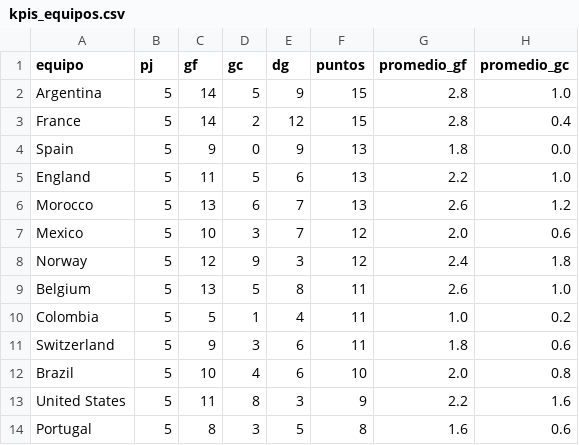
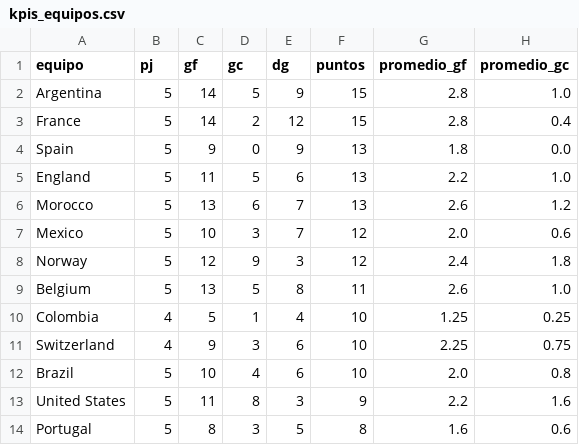
Before and after one commit to dbouzada/mundial-2026-data, a CSV file: data/processed/kpis_equipos.csv, drawn as a sheet; only a part is shown.

```diff
--- a/data/processed/kpis_equipos.csv
+++ b/data/processed/kpis_equipos.csv
@@ -9,4 +9,4 @@ Norway,5,12,9,3,12,2.4,1.8
 Belgium,5,13,5,8,11,2.6,1.0
-Colombia,5,5,1,4,11,1.0,0.2
-Switzerland,5,9,3,6,11,1.8,0.6
+Colombia,4,5,1,4,10,1.25,0.25
+Switzerland,4,9,3,6,10,2.25,0.75
 Brazil,5,10,4,6,10,2.0,0.8
```
Also changed, not shown: data/processed/matches.csv, 2 other files.
